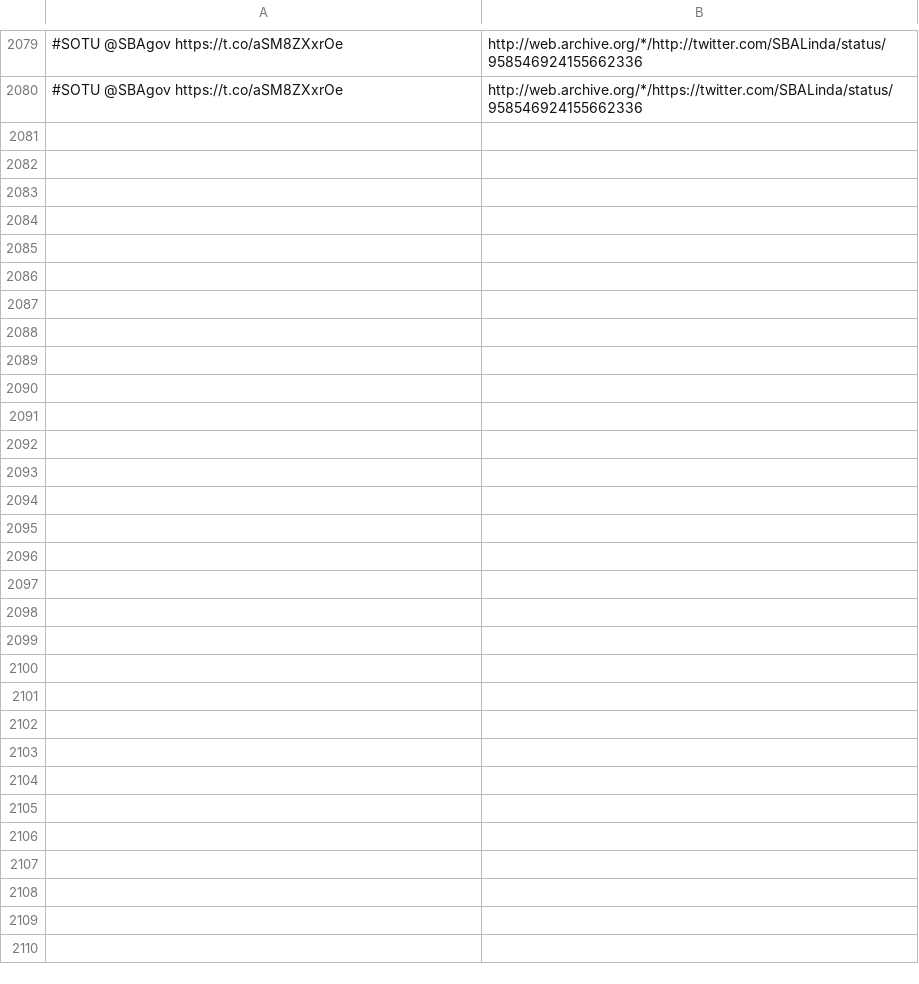
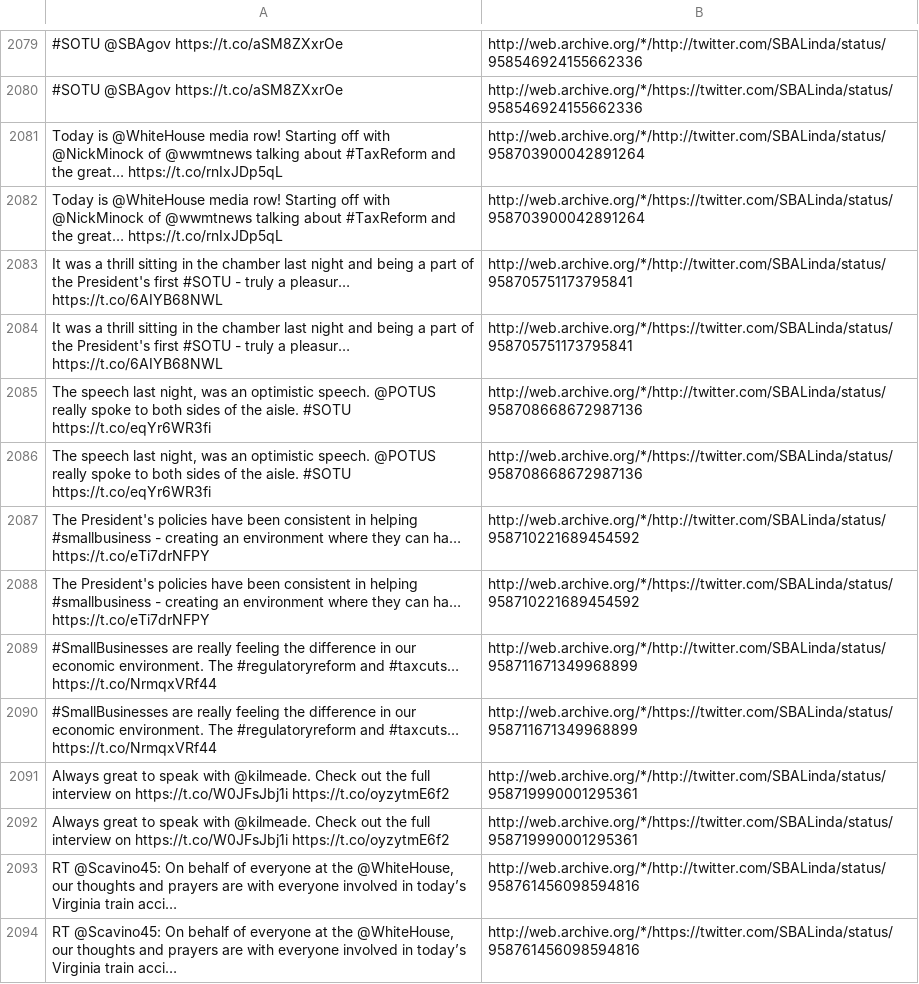
Before and after one commit to patrick-brian-mooney/archive-junta, a CSV file: data/archive_SBALinda.csv, drawn as a sheet; only a part is shown, gaps mark what is left out; the diff names each change by its address in the sheet, - before the commit and + after, or states it on an @@ line.

```diff
--- a/data/archive_SBALinda.csv
+++ b/data/archive_SBALinda.csv
+row 2081: Today is @WhiteHouse media row! Starting off with @NickMinock of @wwmtnews talking about #TaxReform and the great… https://t.co/rnIxJDp5qL | http://web.archive.org/*/http://twitter.com/SBALinda/status/958703900042891264
+row 2082: Today is @WhiteHouse media row! Starting off with @NickMinock of @wwmtnews talking about #TaxReform and the great… https://t.co/rnIxJDp5qL | http://web.archive.org/*/https://twitter.com/SBALinda/status/958703900042891264
+row 2083: It was a thrill sitting in the chamber last night and being a part of the President's first #SOTU - truly a pleasur… https://t.co/6AIYB68NWL | http://web.archive.org/*/http://twitter.com/SBALinda/status/958705751173795841
+row 2084: It was a thrill sitting in the chamber last night and being a part of the President's first #SOTU - truly a pleasur… https://t.co/6AIYB68NWL | http://web.archive.org/*/https://twitter.com/SBALinda/status/958705751173795841
+row 2085: The speech last night, was an optimistic speech. @POTUS really spoke to both sides of the aisle. #SOTU https://t.co/eqYr6WR3fi | http://web.archive.org/*/http://twitter.com/SBALinda/status/958708668672987136
+row 2086: The speech last night, was an optimistic speech. @POTUS really spoke to both sides of the aisle. #SOTU https://t.co/eqYr6WR3fi | http://web.archive.org/*/https://twitter.com/SBALinda/status/958708668672987136
+row 2087: The President's policies have been consistent in helping #smallbusiness - creating an environment where they can ha… https://t.co/eTi7drNFPY | http://web.archive.org/*/http://twitter.com/SBALinda/status/958710221689454592
+row 2088: The President's policies have been consistent in helping #smallbusiness - creating an environment where they can ha… https://t.co/eTi7drNFPY | http://web.archive.org/*/https://twitter.com/SBALinda/status/958710221689454592
+row 2089: #SmallBusinesses are really feeling the difference in our economic environment. The #regulatoryreform and #taxcuts… https://t.co/NrmqxVRf44 | http://web.archive.org/*/http://twitter.com/SBALinda/status/958711671349968899
+row 2090: #SmallBusinesses are really feeling the difference in our economic environment. The #regulatoryreform and #taxcuts… https://t.co/NrmqxVRf44 | http://web.archive.org/*/https://twitter.com/SBALinda/status/958711671349968899
+row 2091: Always great to speak with @kilmeade. Check out the full interview on https://t.co/W0JFsJbj1i https://t.co/oyzytmE6f2 | http://web.archive.org/*/http://twitter.com/SBALinda/status/958719990001295361
+row 2092: Always great to speak with @kilmeade. Check out the full interview on https://t.co/W0JFsJbj1i https://t.co/oyzytmE6f2 | http://web.archive.org/*/https://twitter.com/SBALinda/status/958719990001295361
+row 2093: RT @Scavino45: On behalf of everyone at the @WhiteHouse, our thoughts and prayers are with everyone involved in today’s Virginia train acci… | http://web.archive.org/*/http://twitter.com/SBALinda/status/958761456098594816
+row 2094: RT @Scavino45: On behalf of everyone at the @WhiteHouse, our thoughts and prayers are with everyone involved in today’s Virginia train acci… | http://web.archive.org/*/https://twitter.com/SBALinda/status/958761456098594816
```
Also changed, not shown: data/archive_EPAScottPruitt.csv, data/archive_JessicaDitto45.csv, 32 other files.
